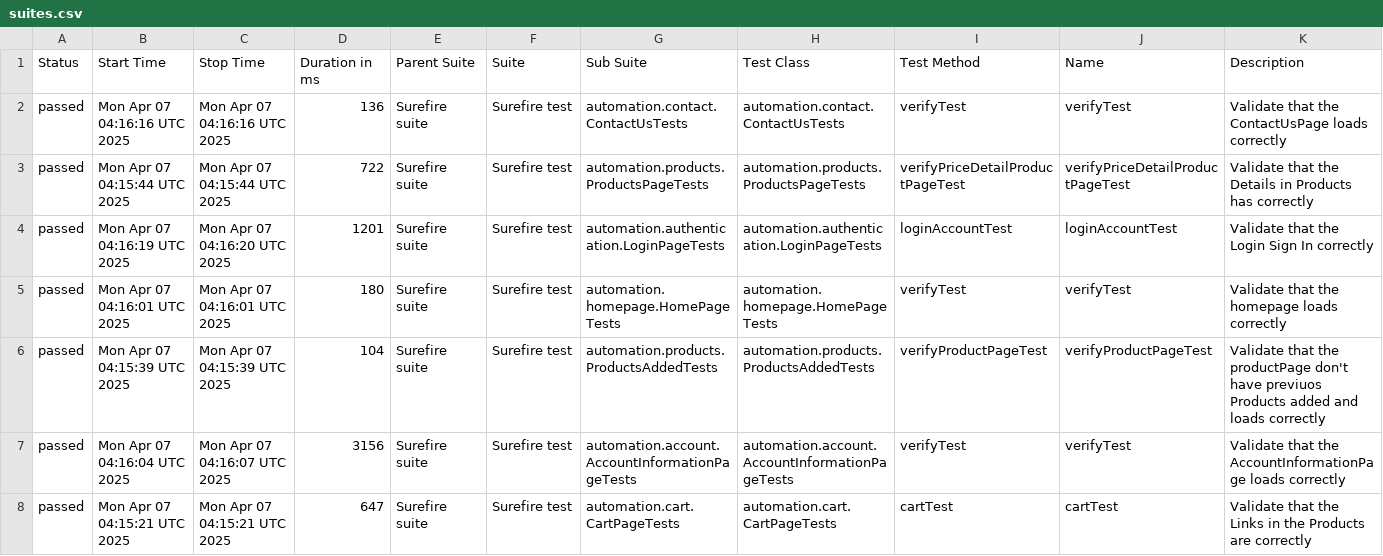
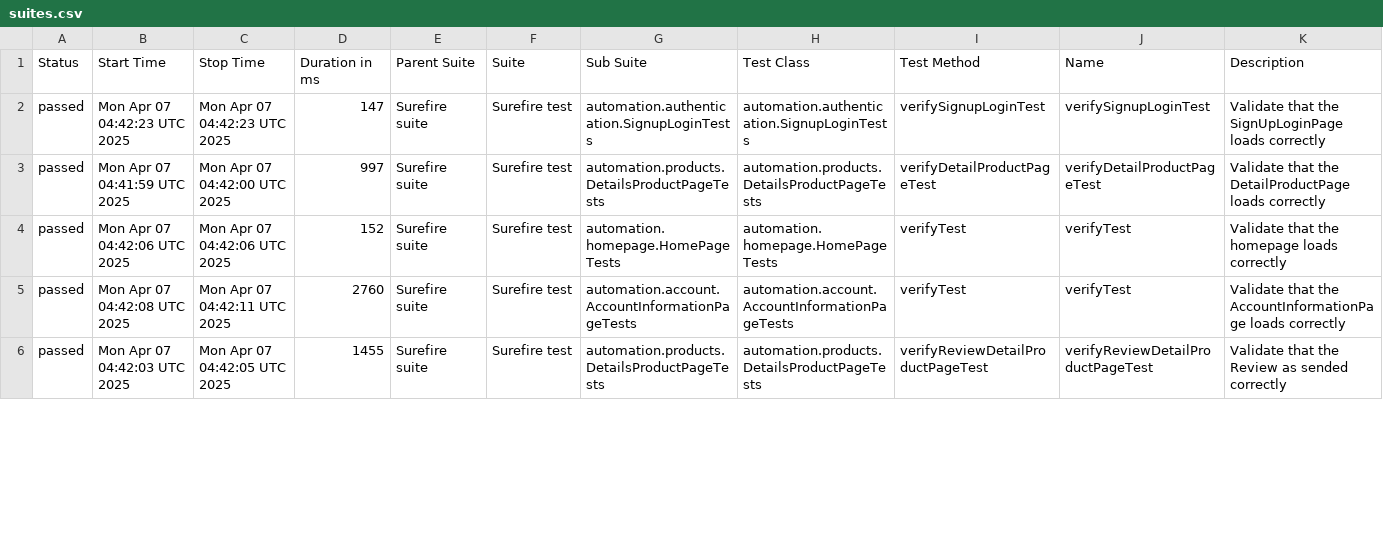
Before and after one commit to JosKavi33/selenium-testng-pom, a CSV file: data/suites.csv, drawn as a sheet; only a part is shown; the diff covers the shown part only.

```diff
--- a/data/suites.csv
+++ b/data/suites.csv
@@ -1,8 +1,6 @@
 "Status","Start Time","Stop Time","Duration in ms","Parent Suite","Suite","Sub Suite","Test Class","Test Method","Name","Description"
-"passed","Mon Apr 07 04:16:16 UTC 2025","Mon Apr 07 04:16:16 UTC 2025","136","Surefire suite","Surefire test","automation.contact.ContactUsTests","automation.contact.ContactUsTests","verifyTest","verifyTest","Validate that the ContactUsPage loads correctly"
-"passed","Mon Apr 07 04:15:44 UTC 2025","Mon Apr 07 04:15:44 UTC 2025","722","Surefire suite","Surefire test","automation.products.ProductsPageTests","automation.products.ProductsPageTests","verifyPriceDetailProductPageTest","verifyPriceDetailProductPageTest","Validate that the Details in Products has correctly"
-"passed","Mon Apr 07 04:16:19 UTC 2025","Mon Apr 07 04:16:20 UTC 2025","1201","Surefire suite","Surefire test","automation.authentication.LoginPageTests","automation.authentication.LoginPageTests","loginAccountTest","loginAccountTest","Validate that the Login Sign In correctly"
-"passed","Mon Apr 07 04:16:01 UTC 2025","Mon Apr 07 04:16:01 UTC 2025","180","Surefire suite","Surefire test","automation.homepage.HomePageTests","automation.homepage.HomePageTests","verifyTest","verifyTest","Validate that the homepage loads correctly"
-"passed","Mon Apr 07 04:15:39 UTC 2025","Mon Apr 07 04:15:39 UTC 2025","104","Surefire suite","Surefire test","automation.products.ProductsAddedTests","automation.products.ProductsAddedTests","verifyProductPageTest","verifyProductPageTest","Validate that the productPage don't have previuos Products added and loads correctly"
-"passed","Mon Apr 07 04:16:04 UTC 2025","Mon Apr 07 04:16:07 UTC 2025","3156","Surefire suite","Surefire test","automation.account.AccountInformationPageTests","automation.account.AccountInformationPageTests","verifyTest","verifyTest","Validate that the AccountInformationPage loads correctly"
-"passed","Mon Apr 07 04:15:21 UTC 2025","Mon Apr 07 04:15:21 UTC 2025","647","Surefire suite","Surefire test","automation.cart.CartPageTests","automation.cart.CartPageTests","cartTest","cartTest","Validate that the Links in the Products are correctly"
+"passed","Mon Apr 07 04:42:23 UTC 2025","Mon Apr 07 04:42:23 UTC 2025","147","Surefire suite","Surefire test","automation.authentication.SignupLoginTests","automation.authentication.SignupLoginTests","verifySignupLoginTest","verifySignupLoginTest","Validate that the SignUpLoginPage loads correctly"
+"passed","Mon Apr 07 04:41:59 UTC 2025","Mon Apr 07 04:42:00 UTC 2025","997","Surefire suite","Surefire test","automation.products.DetailsProductPageTests","automation.products.DetailsProductPageTests","verifyDetailProductPageTest","verifyDetailProductPageTest","Validate that the DetailProductPage loads correctly"
+"passed","Mon Apr 07 04:42:06 UTC 2025","Mon Apr 07 04:42:06 UTC 2025","152","Surefire suite","Surefire test","automation.homepage.HomePageTests","automation.homepage.HomePageTests","verifyTest","verifyTest","Validate that the homepage loads correctly"
+"passed","Mon Apr 07 04:42:08 UTC 2025","Mon Apr 07 04:42:11 UTC 2025","2760","Surefire suite","Surefire test","automation.account.AccountInformationPageTests","automation.account.AccountInformationPageTests","verifyTest","verifyTest","Validate that the AccountInformationPage loads correctly"
+"passed","Mon Apr 07 04:42:03 UTC 2025","Mon Apr 07 04:42:05 UTC 2025","1455","Surefire suite","Surefire test","automation.products.DetailsProductPageTests","automation.products.DetailsProductPageTests","verifyReviewDetailProductPageTest","verifyReviewDetailProductPageTest","Validate that the Review as sended correctly"
```
Also changed, not shown: 3 added rows, 1 removed row and 30 edited cells elsewhere in this file, 39 other files.
